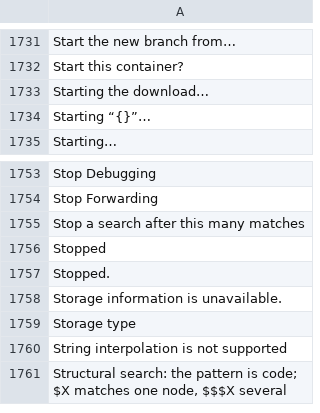
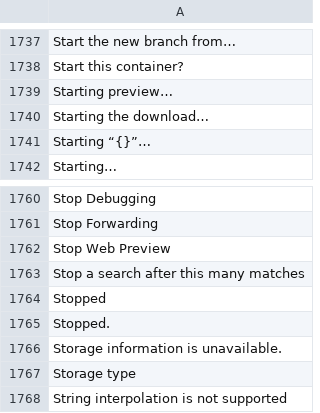
Before and after one commit to doancan/codeyard, a TSV file: crates/app/locales/template.tsv, drawn as a sheet; only a part is shown, gaps mark what is left out; the shorter side is filled out with more unchanged rows; the diff covers the shown part only.

```diff
--- a/crates/app/locales/template.tsv
+++ b/crates/app/locales/template.tsv
@@ -1732,2 +1738,3 @@ Start the new branch from…
 Start this container?	
+Starting preview…	
 Starting the download…	
@@ -1754,2 +1761,3 @@ Stop Debugging
 Stop Forwarding	
+Stop Web Preview	
 Stop a search after this many matches	
```
Also changed, not shown: 13 added rows elsewhere in this file, crates/app/locales/tr.tsv, 26 other files.
